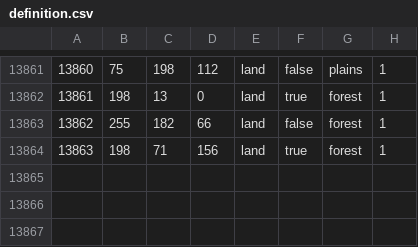
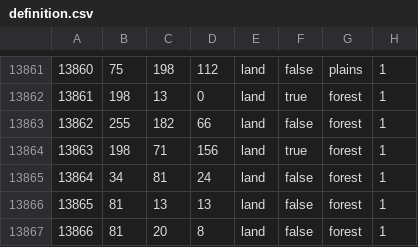
Before and after one commit to 777Frend777/In-the-name-of-tsar-redux-github, a CSV file: map/definition.csv, drawn as a sheet; only a part is shown, gaps mark what is left out.

```diff
--- a/map/definition.csv
+++ b/map/definition.csv
@@ -13864 +13864,4 @@
 13863;198;71;156;land;true;forest;1
+13864;34;81;24;land;false;forest;1
+13865;81;13;13;land;false;forest;1
+13866;81;20;8;land;false;forest;1
```
Also changed, not shown: 7 other files.
